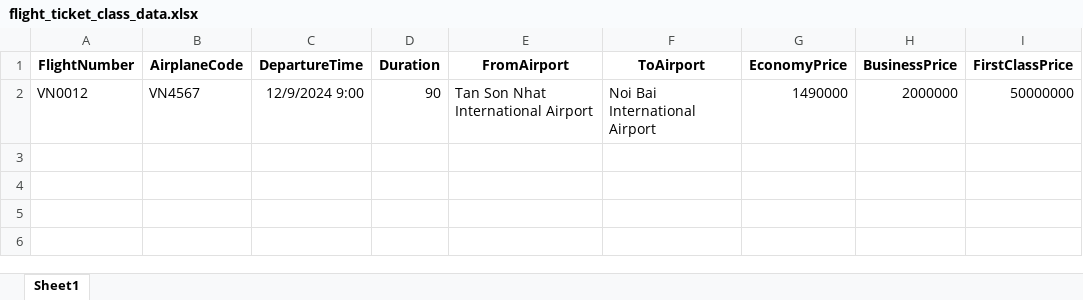
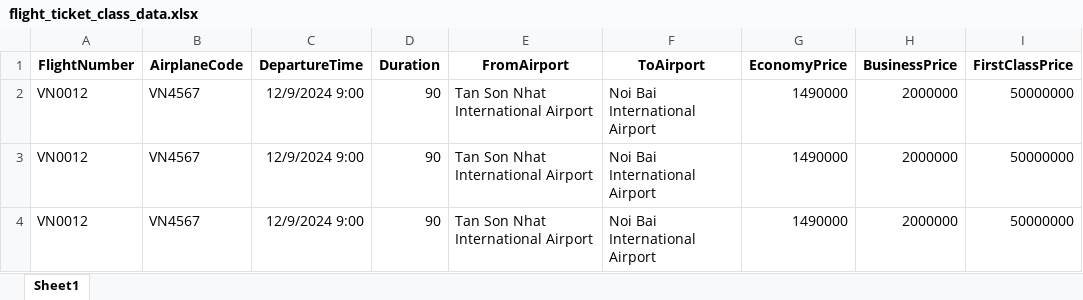
Before and after one commit to MNTuas/ARS-Airline-Reservation-System-PRN231-GR5, an Excel workbook: flight_ticket_class_data.xlsx, sheet Sheet1, drawn as a sheet; values as stored, in another font and other column widths than the file's, no borders; the diff names each change by its address in the sheet, - before the commit and + after, or states it on an @@ line.

Commit message:
[feat]: + Cancel booking API + add background service for flight and booking + add view total and remain seat

```diff
--- a/flight_ticket_class_data.xlsx (sheet Sheet1)
+++ b/flight_ticket_class_data.xlsx (sheet Sheet1)
+row 3: VN0012 | VN4567 | 12/9/2024 9:00 | 90 | Tan Son Nhat International Airport | Noi Bai International Airport | 1490000 | 2000000 | 50000000
+row 4: VN0012 | VN4567 | 12/9/2024 9:00 | 90 | Tan Son Nhat International Airport | Noi Bai International Airport | 1490000 | 2000000 | 50000000
```
Also changed, not shown: 19 other files.
